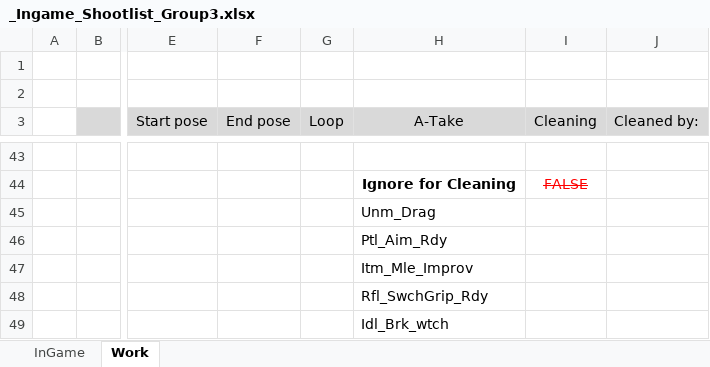
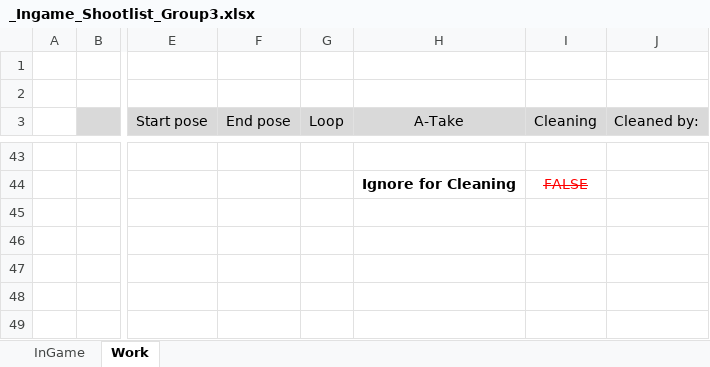
Before and after one commit to AngelikaJuhasz/Motion-Capture, an Excel workbook: Shootlists/_Ingame_Shootlist_Group3.xlsx, sheet Work, drawn as a sheet; only a part is shown, gaps mark what is left out; values as stored, in another font and other column widths than the file's, no borders; charts and pictures not drawn; rows hold the shown columns only; the diff names each change by its address in the sheet, - before the commit and + after, or states it on an @@ line.

```diff
--- a/Shootlists/_Ingame_Shootlist_Group3.xlsx (sheet Work)
+++ b/Shootlists/_Ingame_Shootlist_Group3.xlsx (sheet Work)
-H45 (A-Take): Unm_Drag
+H45 (A-Take): (empty)
-H46 (A-Take): Ptl_Aim_Rdy
+H46 (A-Take): (empty)
-H47 (A-Take): Itm_Mle_Improv
+H47 (A-Take): (empty)
-row 48:  |  |  |  |  | Rfl_SwchGrip_Rdy
-row 49:  |  |  |  |  | Idl_Brk_wtch
```
Also changed, not shown: sheet InGame, Shootlists/Cutscene_Shootlist_Group3.xlsx, 1 other file.
